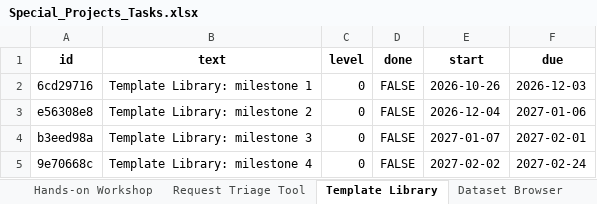
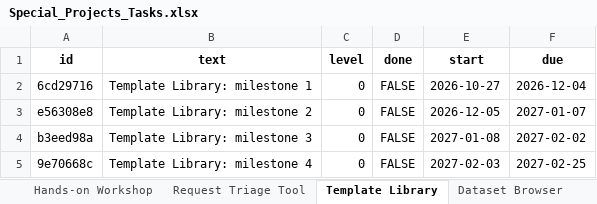
Before and after one commit to SaraBSalazar/PROJMAN_KPI_dashboard_demo, an Excel workbook: Data/Special_Projects_Tasks.xlsx, sheet Template Library, drawn as a sheet; values as stored, in another font and other column widths than the file's, no borders; the diff names each change by its address in the sheet, - before the commit and + after, or states it on an @@ line.

```diff
--- a/Data/Special_Projects_Tasks.xlsx (sheet Template Library)
+++ b/Data/Special_Projects_Tasks.xlsx (sheet Template Library)
-E2 (start): 2026-10-26
+E2 (start): 2026-10-27
-F2 (due): 2026-12-03
+F2 (due): 2026-12-04
-E3 (start): 2026-12-04
+E3 (start): 2026-12-05
-F3 (due): 2027-01-06
+F3 (due): 2027-01-07
-E4 (start): 2027-01-07
+E4 (start): 2027-01-08
-F4 (due): 2027-02-01
+F4 (due): 2027-02-02
-E5 (start): 2027-02-02
+E5 (start): 2027-02-03
-F5 (due): 2027-02-24
+F5 (due): 2027-02-25
```
Also changed, not shown: sheet Hands-on Workshop, sheet Request Triage Tool, sheet Open Analysis Toolkit, sheet Dataset Browser, sheet Snippet Library, Data/Beyond_Projects.xlsx, Data/KPI_2025.xlsx, 16 other files.
